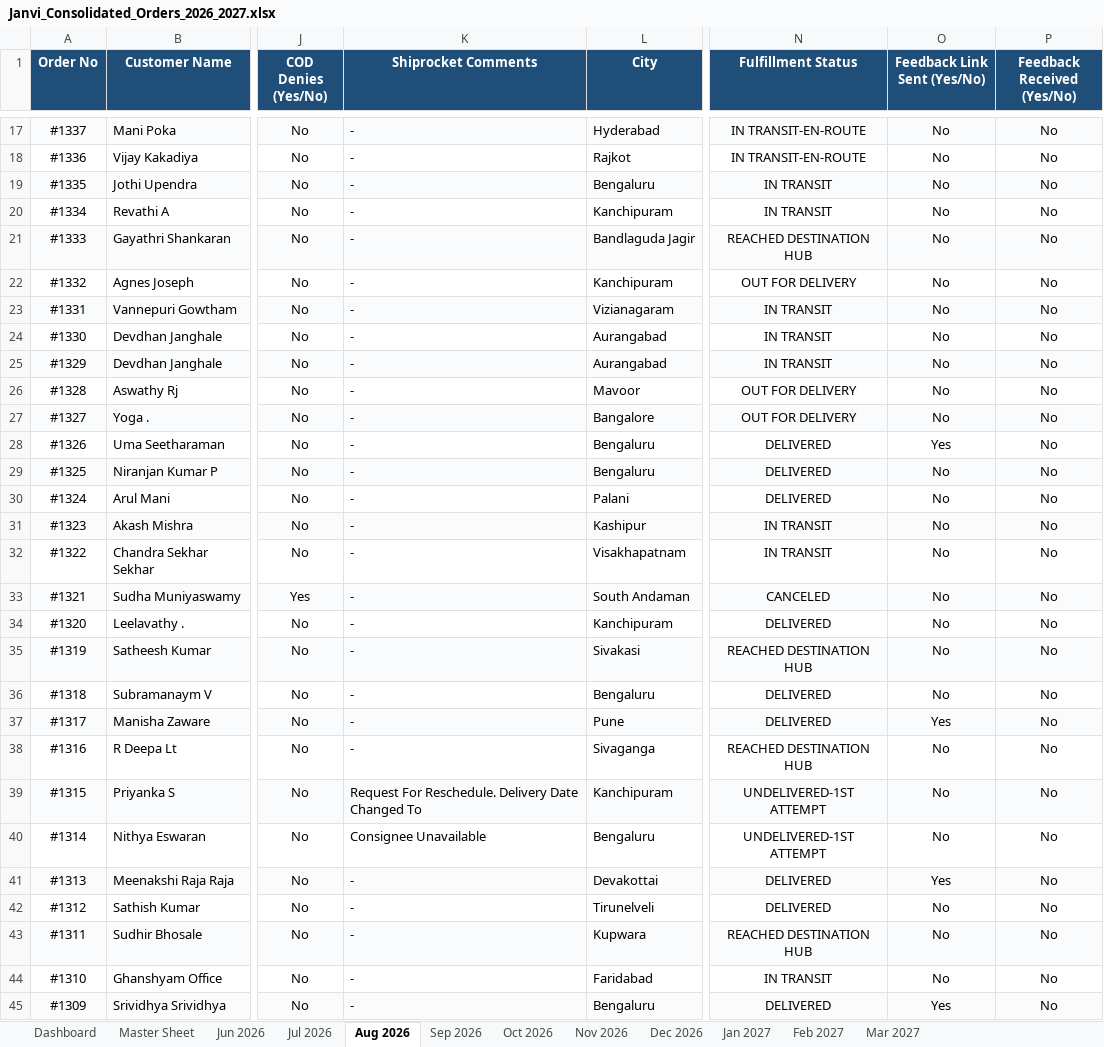
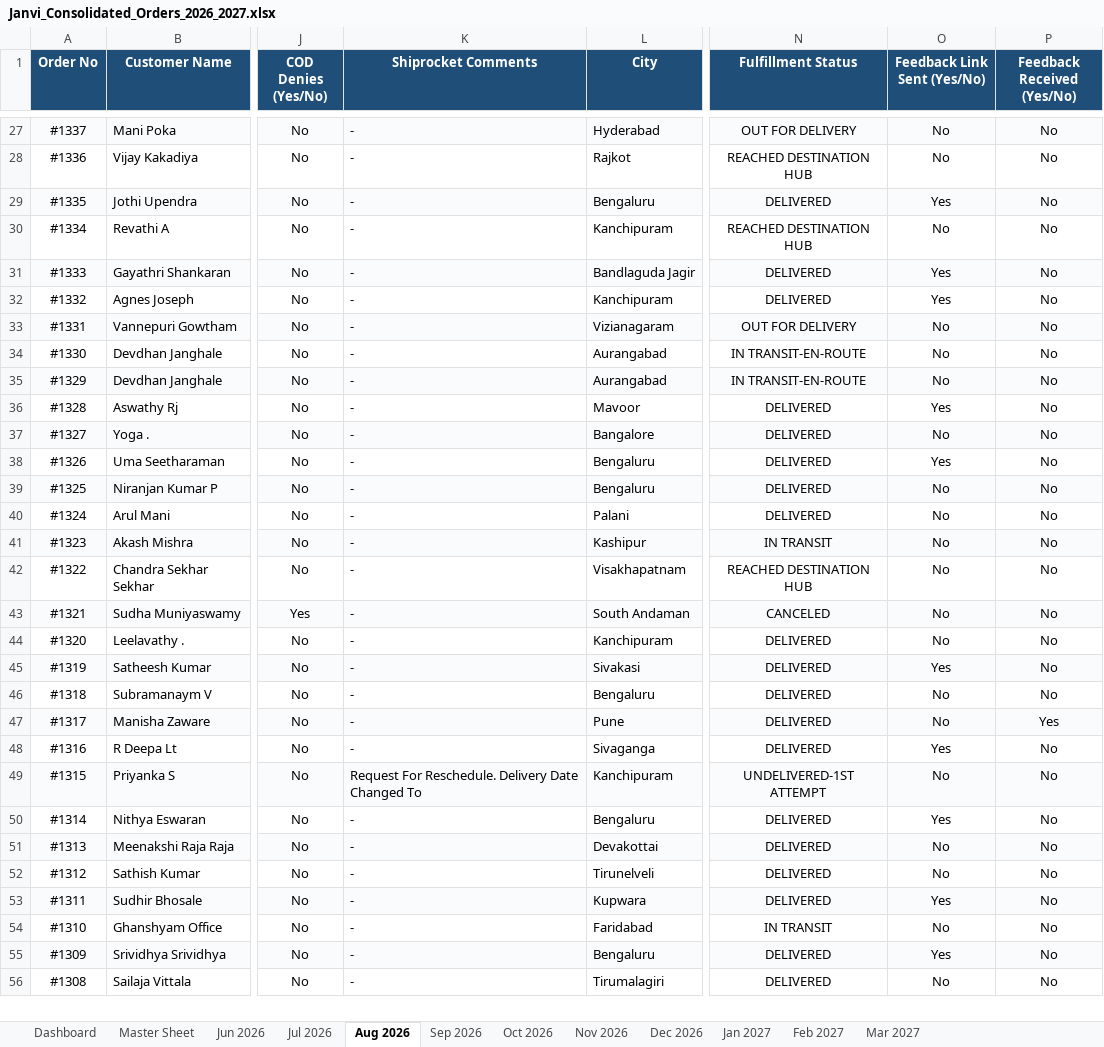
Before and after one commit to nrm-web/JANVI-AIKA-Website-Orders, an Excel workbook: Janvi_Consolidated_Orders_2026_2027.xlsx, sheet Aug 2026, drawn as a sheet; only a part is shown, gaps mark what is left out; the shorter side is filled out with more unchanged rows; values as stored, in another font and other column widths than the file's, no borders; addresses are those after the commit; the diff covers the shown part only; the diff names each change by its address in the sheet, - before the commit and + after, or states it on an @@ line.

```diff
--- a/Janvi_Consolidated_Orders_2026_2027.xlsx (sheet Aug 2026)
+++ b/Janvi_Consolidated_Orders_2026_2027.xlsx (sheet Aug 2026)
-N27 (Fulfillment Status): IN TRANSIT-EN-ROUTE
+N27 (Fulfillment Status): OUT FOR DELIVERY
-N28 (Fulfillment Status): IN TRANSIT-EN-ROUTE
+N28 (Fulfillment Status): REACHED DESTINATION HUB
-N29 (Fulfillment Status): IN TRANSIT
+N29 (Fulfillment Status): DELIVERED
-O29 (Feedback Link Sent (Yes/No)): No
+O29 (Feedback Link Sent (Yes/No)): Yes
-N30 (Fulfillment Status): IN TRANSIT
+N30 (Fulfillment Status): REACHED DESTINATION HUB
-N31 (Fulfillment Status): REACHED DESTINATION HUB
+N31 (Fulfillment Status): DELIVERED
-O31:O32 (Feedback Link Sent (Yes/No)): No
+O31:O32 (Feedback Link Sent (Yes/No)): Yes
-N32 (Fulfillment Status): OUT FOR DELIVERY
+N32 (Fulfillment Status): DELIVERED
-N33 (Fulfillment Status): IN TRANSIT
+N33 (Fulfillment Status): OUT FOR DELIVERY
-N34:N35 (Fulfillment Status): IN TRANSIT
+N34:N35 (Fulfillment Status): IN TRANSIT-EN-ROUTE
-N36:N37 (Fulfillment Status): OUT FOR DELIVERY
+N36:N37 (Fulfillment Status): DELIVERED
-O36 (Feedback Link Sent (Yes/No)): No
+O36 (Feedback Link Sent (Yes/No)): Yes
-N42 (Fulfillment Status): IN TRANSIT
+N42 (Fulfillment Status): REACHED DESTINATION HUB
-N45 (Fulfillment Status): REACHED DESTINATION HUB
+N45 (Fulfillment Status): DELIVERED
-O45 (Feedback Link Sent (Yes/No)): No
+O45 (Feedback Link Sent (Yes/No)): Yes
-O47 (Feedback Link Sent (Yes/No)): Yes
+O47 (Feedback Link Sent (Yes/No)): No
-P47 (Feedback Received (Yes/No)): No
+P47 (Feedback Received (Yes/No)): Yes
-N48 (Fulfillment Status): REACHED DESTINATION HUB
+N48 (Fulfillment Status): DELIVERED
-O48 (Feedback Link Sent (Yes/No)): No
+O48 (Feedback Link Sent (Yes/No)): Yes
-K50 (Shiprocket Comments): Consignee Unavailable
+K50 (Shiprocket Comments): -
-N50 (Fulfillment Status): UNDELIVERED-1ST ATTEMPT
+N50 (Fulfillment Status): DELIVERED
-O50 (Feedback Link Sent (Yes/No)): No
+O50 (Feedback Link Sent (Yes/No)): Yes
-O51 (Feedback Link Sent (Yes/No)): Yes
+O51 (Feedback Link Sent (Yes/No)): No
-N53 (Fulfillment Status): REACHED DESTINATION HUB
+N53 (Fulfillment Status): DELIVERED
-O53 (Feedback Link Sent (Yes/No)): No
+O53 (Feedback Link Sent (Yes/No)): Yes
```
Also changed, not shown: 10 added rows and 17 edited cells elsewhere in this sheet, sheet Master Sheet, sheet Dashboard, Janvi_4see_Magic_Dashboard_Master.xlsx, 1 other file.
